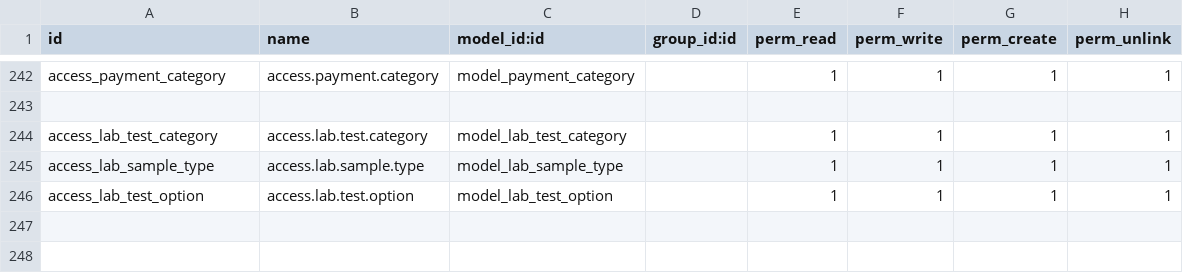
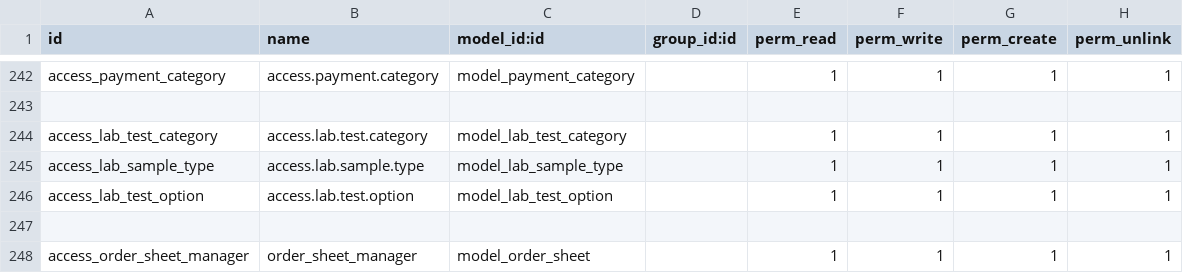
Before and after one commit to yayalAb/loyal-base-18, a CSV file: addons/base_hospital_management/security/ir.model.access.csv, drawn as a sheet; only a part is shown, gaps mark what is left out; the diff names each change by its address in the sheet, - before the commit and + after, or states it on an @@ line.

```diff
--- a/addons/base_hospital_management/security/ir.model.access.csv
+++ b/addons/base_hospital_management/security/ir.model.access.csv
+row 247: (empty)
+row 248: access_order_sheet_manager | order_sheet_manager | model_order_sheet |  | 1 | 1 | 1 | 1
```
Also changed, not shown: 10 other files.
